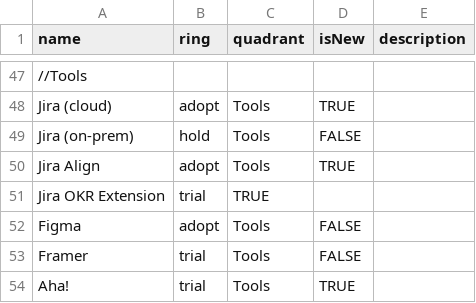
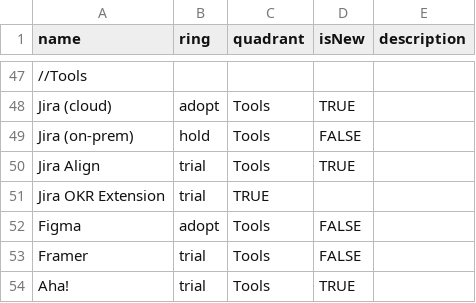
Before and after one commit to paul-aginicds/sonar, a CSV file: items.csv, drawn as a sheet; only a part is shown, gaps mark what is left out.

Commit message:
Update items.csv

```diff
--- a/items.csv
+++ b/items.csv
@@ -49,3 +49,3 @@ Jira (cloud),adopt,Tools,TRUE
 Jira (on-prem),hold,Tools,FALSE
-Jira Align,adopt,Tools,TRUE
+Jira Align,trial,Tools,TRUE
 Jira OKR Extension,trial,TRUE
```
